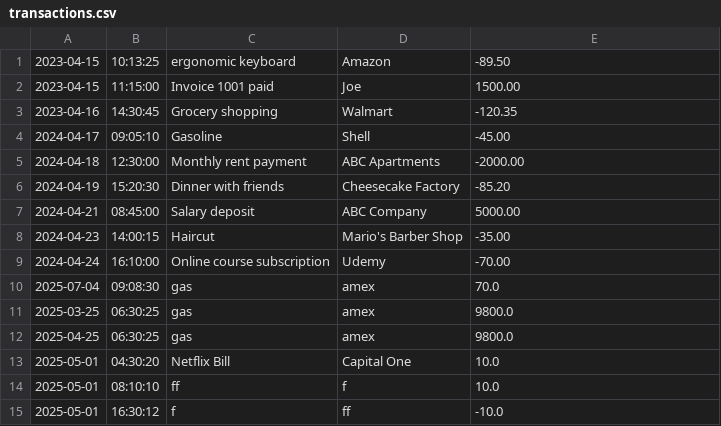
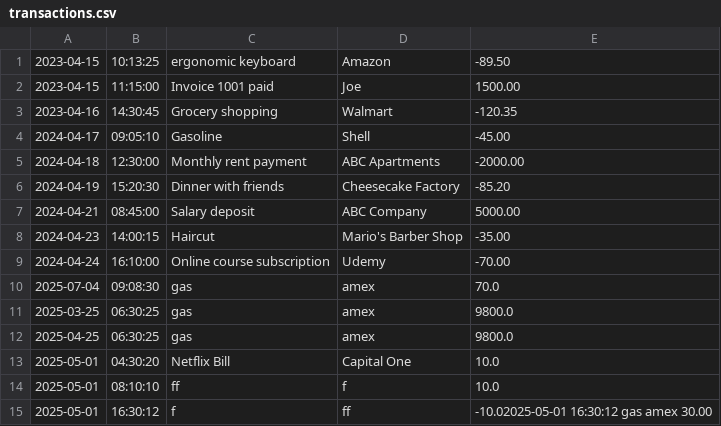
Before and after one commit to gmanyani527/FinancialTracker, a CSV file: transactions.csv, drawn as a sheet.

```diff
--- a/transactions.csv
+++ b/transactions.csv
@@ -14,2 +14,2 @@
 2025-05-01|08:10:10|ff|f|10.0
-2025-05-01|16:30:12|f|ff|-10.0
+2025-05-01|16:30:12|f|ff|-10.02025-05-01   16:30:12   gas                            amex                           30.00
```
Also changed, not shown: 2 other files.
